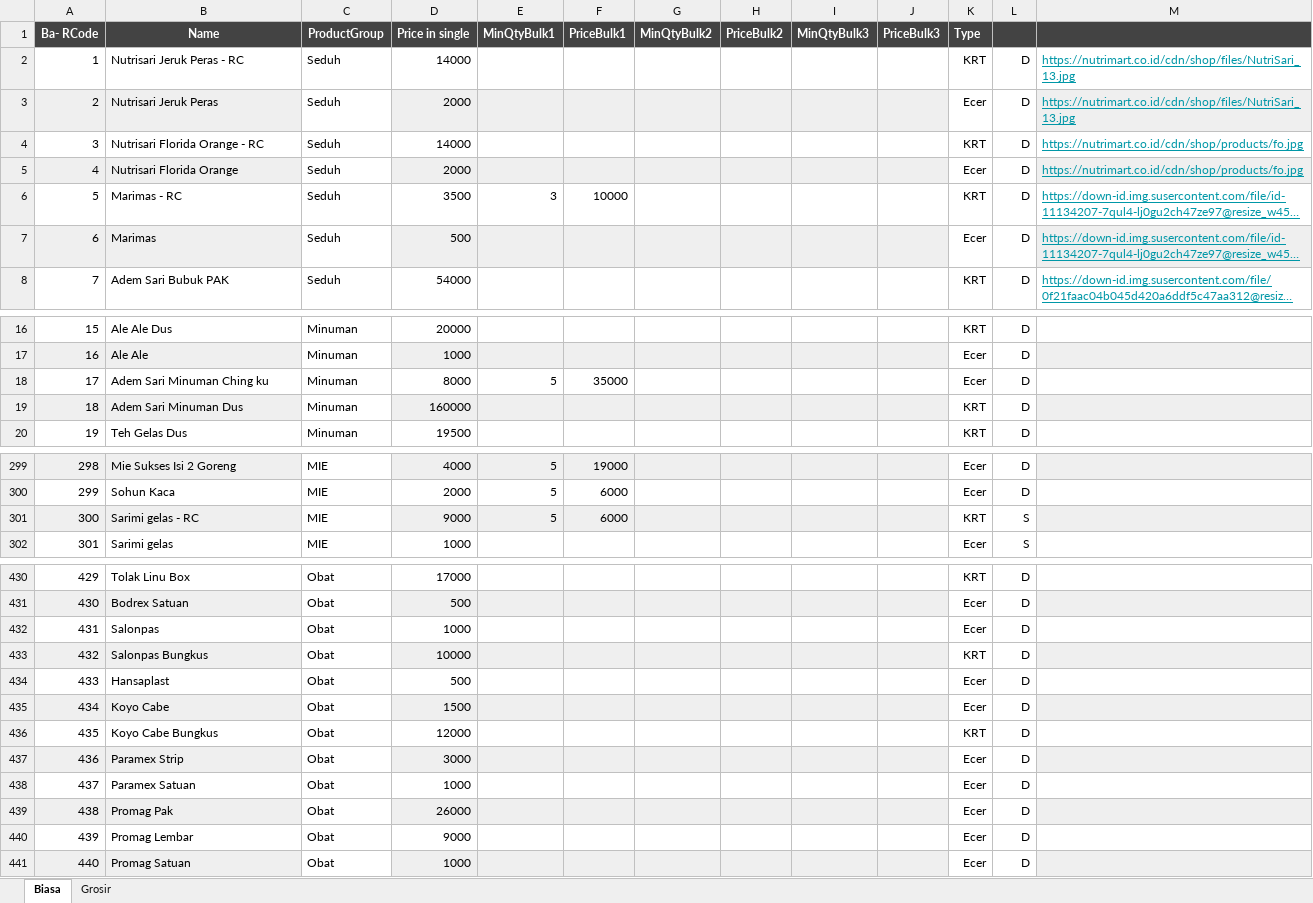
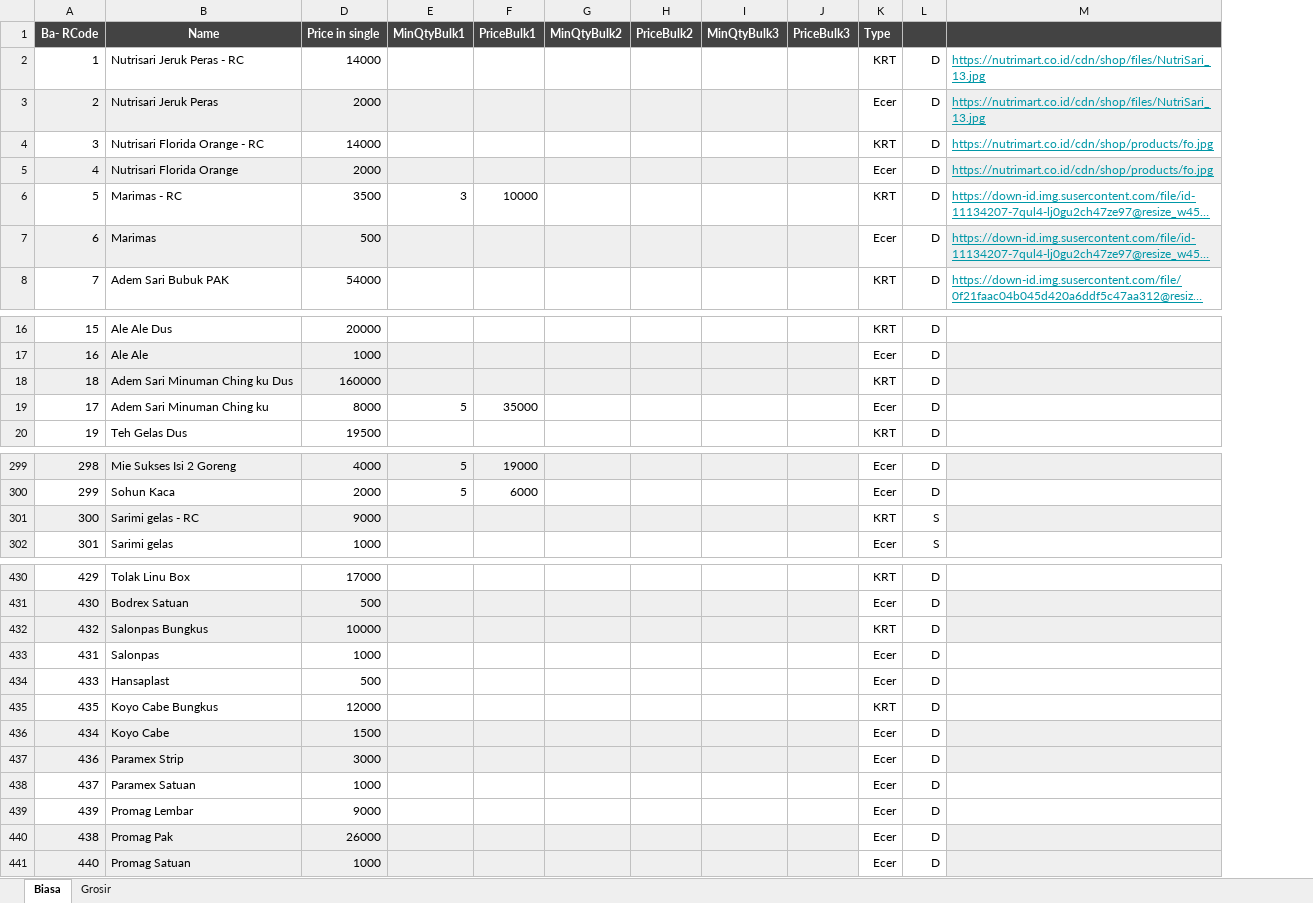
Before and after one commit to rudiath95/toko-yakin, an Excel workbook: TokoYakin.xlsx, sheet Biasa, drawn as a sheet; only a part is shown, gaps mark what is left out; long unchanged cells end in …; values as stored, in another font and other column widths than the file's, no borders; charts and pictures and conditional formats not drawn; removed rows and columns are numbered as before the commit, all else as after; the diff covers the shown part only; the diff names each change by its address in the sheet, - before the commit and + after, or states it on an @@ line.

```diff
--- a/TokoYakin.xlsx (sheet Biasa)
+++ b/TokoYakin.xlsx (sheet Biasa)
@@ column C (ProductGroup) hidden, rows 2-8: all Seduh; rows 16-18: all Minuman; row 20: Minuman; rows 299-302: all MIE; rows 430-432: all Obat; rows 434-435: Obat | Obat; rows 437-439: all Obat; row 441: Obat @@
+row 18: 18 | Adem Sari Minuman Ching ku Dus | 160000 |  |  |  |  |  |  | KRT | D
-row 19: 18 | Adem Sari Minuman Dus | Minuman | 160000 |  |  |  |  |  |  | KRT | D
-E301 (MinQtyBulk1): 5
+E301 (MinQtyBulk1): (empty)
-F301 (PriceBulk1): 6000
+F301 (PriceBulk1): (empty)
@@ row 433 moved to row 432: 432 @@
@@ row 436 moved to row 435: 435 @@
@@ row 440 moved to row 439: 439 @@
```
Also changed, not shown: 5 added rows, 4 removed rows, 11 moved rows and 12 edited cells elsewhere in this sheet, sheet Grosir.
